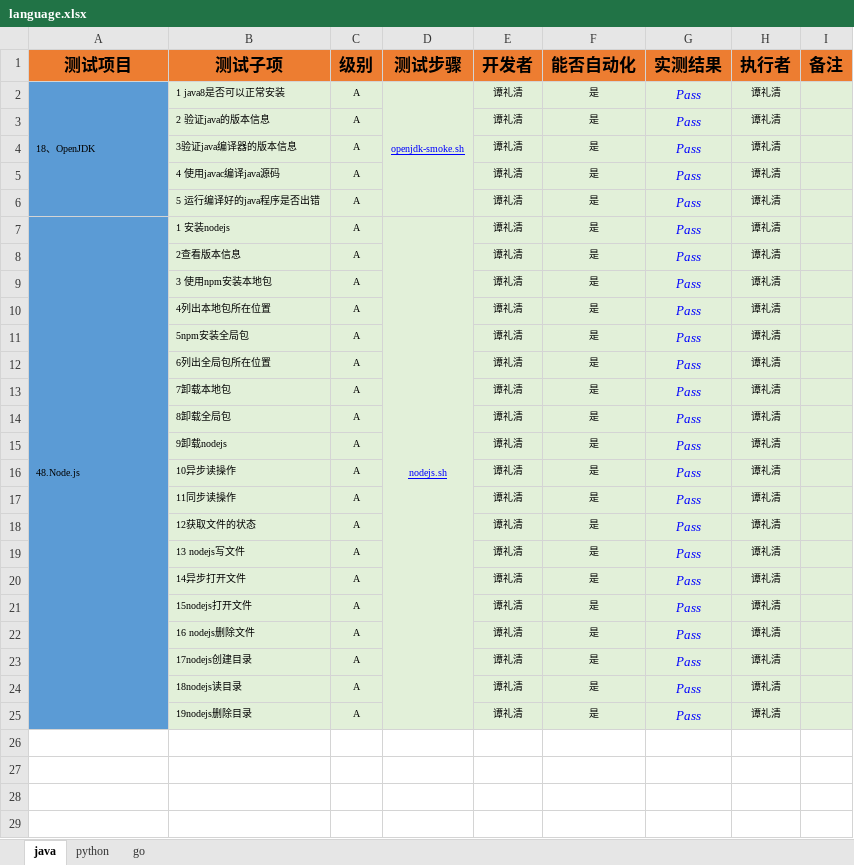
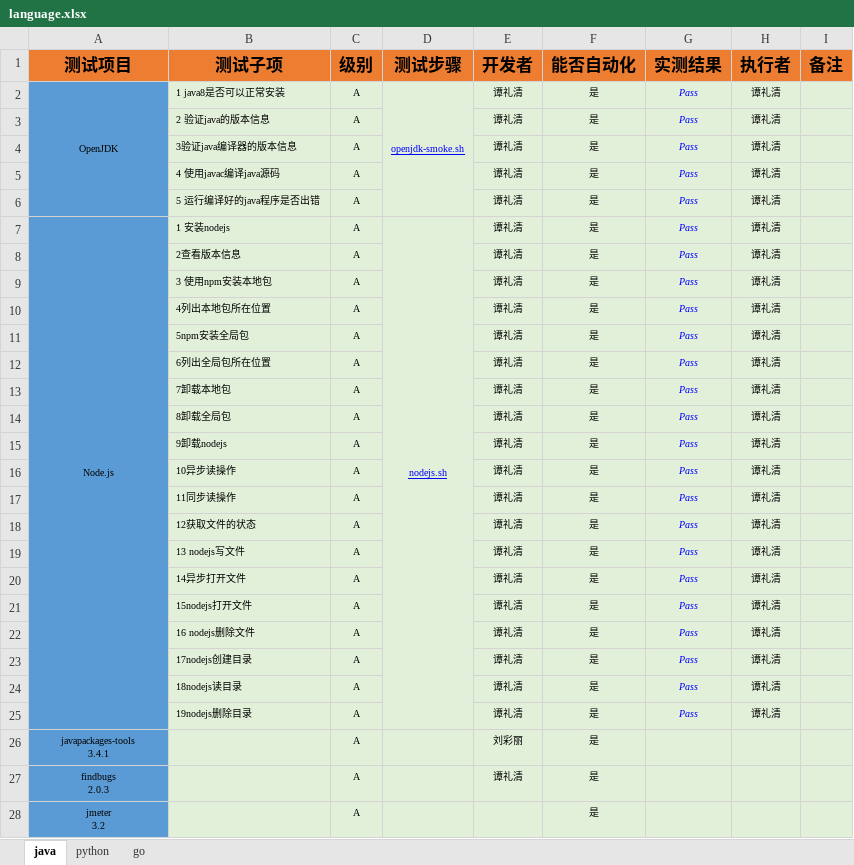
Before and after one commit to open-estuary/test-definitions, an Excel workbook: language.xlsx, sheet java, drawn as a sheet; values as stored, in another font and other column widths than the file's, no borders; conditional formats not drawn; ↵ is a line break in a cell; the diff names each change by its address in the sheet, - before the commit and + after, or states it on an @@ line.

Commit message:
更新language文档

```diff
--- a/language.xlsx (sheet java)
+++ b/language.xlsx (sheet java)
-A2 (测试项目): 18、OpenJDK
+A2 (测试项目): OpenJDK
-A2 alignment: left
+A2 alignment: center
-F2:F25 italic: on
+F2:F25 italic: off
@@ G2:G25 text size: smaller @@
-A7 (测试项目): 48.Node.js
+A7 (测试项目): Node.js
-A7 alignment: left
+A7 alignment: center
+row 26: javapackages-tools ↵ 3.4.1 |  | A |  | 刘彩丽 | 是
+row 27: findbugs ↵ 2.0.3 |  | A |  | 谭礼清 | 是
+row 28: jmeter ↵ 3.2 |  | A |  |  | 是
```
